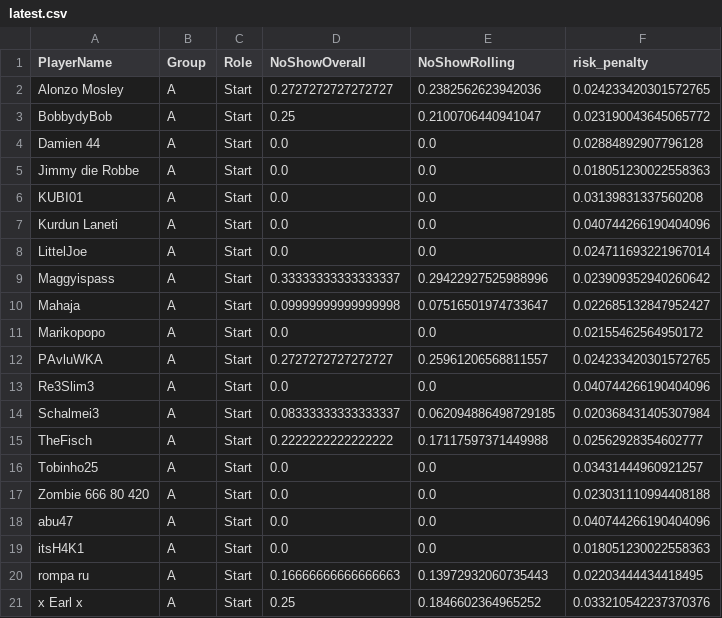
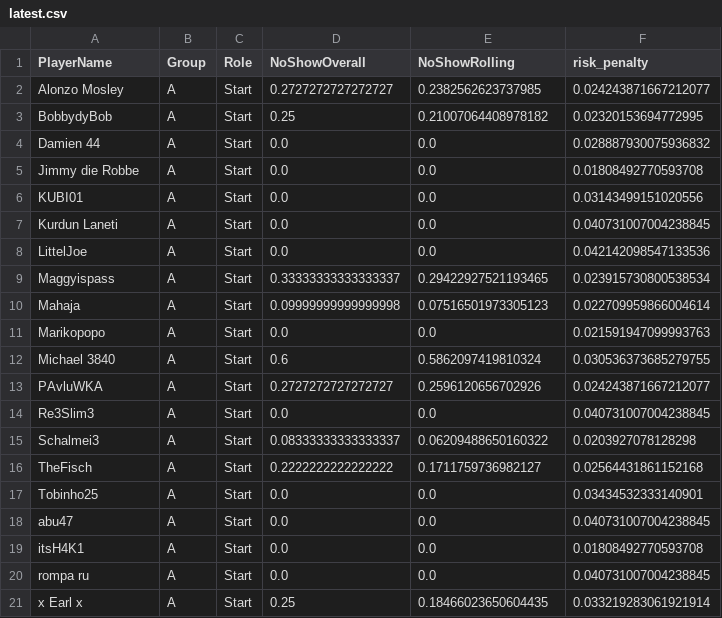
Before and after one commit to its-h4k1/desert-storm-roster-optimizer, a CSV file: out/latest.csv, drawn as a sheet; only a part is shown; the diff covers the shown part only.

```diff
--- a/out/latest.csv
+++ b/out/latest.csv
@@ -1,21 +1,21 @@
 PlayerName,Group,Role,NoShowOverall,NoShowRolling,risk_penalty
-Alonzo Mosley,A,Start,0.2727272727272727,0.2382562623942036,0.024233420301572765
-BobbydyBob,A,Start,0.25,0.2100706440941047,0.023190043645065772
-Damien 44,A,Start,0.0,0.0,0.02884892907796128
-Jimmy die Robbe,A,Start,0.0,0.0,0.018051230022558363
-KUBI01,A,Start,0.0,0.0,0.03139831337560208
-Kurdun Laneti,A,Start,0.0,0.0,0.040744266190404096
-LittelJoe,A,Start,0.0,0.0,0.024711693221967014
-Maggyispass,A,Start,0.33333333333333337,0.29422927525988996,0.023909352940260642
-Mahaja,A,Start,0.09999999999999998,0.07516501974733647,0.022685132847952427
-Marikopopo,A,Start,0.0,0.0,0.02155462564950172
-PAvluWKA,A,Start,0.2727272727272727,0.25961206568811557,0.024233420301572765
-Re3Slim3,A,Start,0.0,0.0,0.040744266190404096
-Schalmei3,A,Start,0.08333333333333337,0.062094886498729185,0.020368431405307984
-TheFisch,A,Start,0.2222222222222222,0.17117597371449988,0.02562928354602777
-Tobinho25,A,Start,0.0,0.0,0.03431444960921257
-Zombie 666 80 420,A,Start,0.0,0.0,0.023031110994408188
-abu47,A,Start,0.0,0.0,0.040744266190404096
-itsH4K1,A,Start,0.0,0.0,0.018051230022558363
-rompa ru,A,Start,0.16666666666666663,0.13972932060735443,0.02203444434418495
-x Earl x,A,Start,0.25,0.1846602364965252,0.033210542237370376
+Alonzo Mosley,A,Start,0.2727272727272727,0.2382562623737985,0.024243871667212077
+BobbydyBob,A,Start,0.25,0.21007064408978182,0.02320153694772995
+Damien 44,A,Start,0.0,0.0,0.028887930075936832
+Jimmy die Robbe,A,Start,0.0,0.0,0.01808492770593708
+KUBI01,A,Start,0.0,0.0,0.03143499151020556
+Kurdun Laneti,A,Start,0.0,0.0,0.040731007004238845
+LittelJoe,A,Start,0.0,0.0,0.042142098547133536
+Maggyispass,A,Start,0.33333333333333337,0.29422927521193465,0.023915730800538534
+Mahaja,A,Start,0.09999999999999998,0.07516501973305123,0.022709959866004614
+Marikopopo,A,Start,0.0,0.0,0.021591947099993763
+Michael 3840,A,Start,0.6,0.5862097419810324,0.030536373685279755
+PAvluWKA,A,Start,0.2727272727272727,0.2596120656702926,0.024243871667212077
+Re3Slim3,A,Start,0.0,0.0,0.040731007004238845
+Schalmei3,A,Start,0.08333333333333337,0.06209488650160322,0.0203927078128298
+TheFisch,A,Start,0.2222222222222222,0.1711759736982127,0.02564431861152168
+Tobinho25,A,Start,0.0,0.0,0.03434532333140901
+abu47,A,Start,0.0,0.0,0.040731007004238845
+itsH4K1,A,Start,0.0,0.0,0.01808492770593708
+rompa ru,A,Start,0.0,0.0,0.040731007004238845
+x Earl x,A,Start,0.25,0.18466023650604435,0.033219283061921914
```
Also changed, not shown: 8 added rows, 8 removed rows and 54 edited cells elsewhere in this file, docs/out/latest.csv, out/roster.csv, 7 other files.
